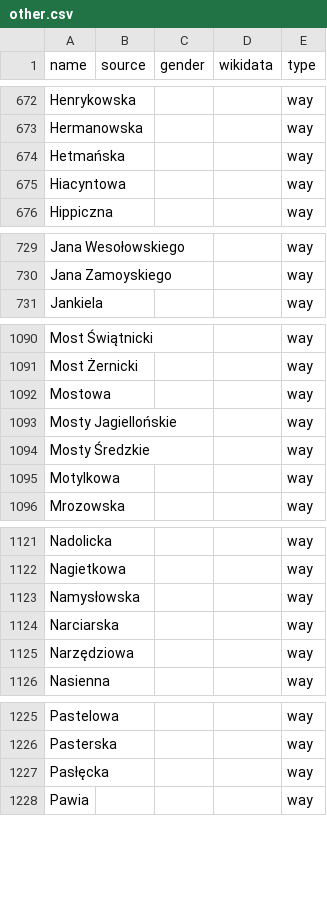
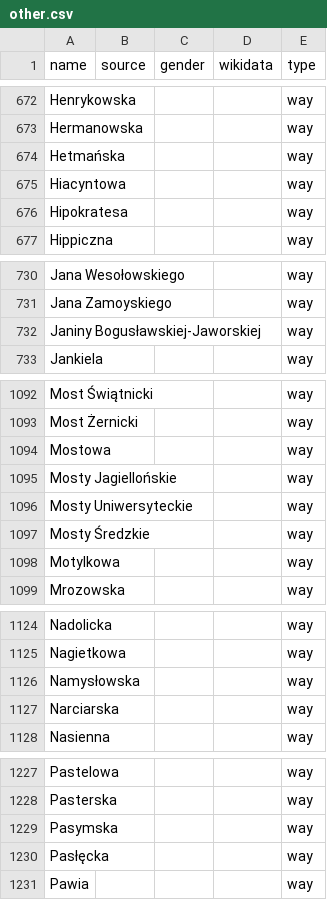
Before and after one commit to EqualStreetNames/equalstreetnames-wroclaw, a CSV file: data/other.csv, drawn as a sheet; only a part is shown, gaps mark what is left out; removed rows and columns are numbered as before the commit, all else as after; the diff covers the shown part only; the diff names each change by its address in the sheet, - before the commit and + after, or states it on an @@ line.

```diff
--- a/data/other.csv
+++ b/data/other.csv
+row 676: Hipokratesa |  |  |  | way
+row 732: Janiny Bogusławskiej-Jaworskiej |  |  |  | way
+row 1096: Mosty Uniwersyteckie |  |  |  | way
-row 1125: Narzędziowa |  |  |  | way
+row 1229: Pasymska |  |  |  | way
```
Also changed, not shown: 2 added rows and 1 removed row elsewhere in this file, 3 other files.
